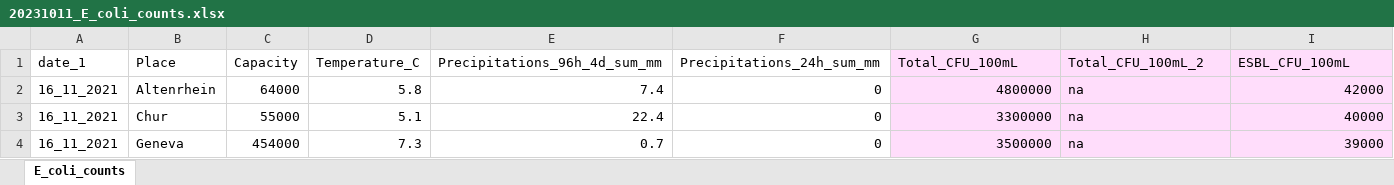
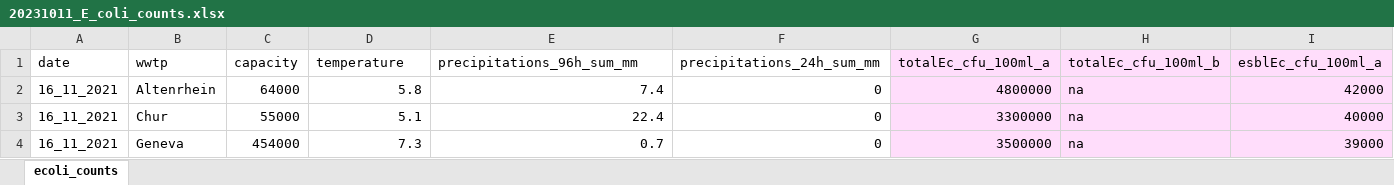
Before and after one commit to EawagPHH/esblec-monitor-ww-21-22, an Excel workbook: data/20231011_E_coli_counts.xlsx, sheet ecoli_counts, drawn as a sheet; only a part is shown; values as stored, in another font and other column widths than the file's, no borders; removed rows and columns are numbered as before the commit, all else as after; rows hold the shown columns only; the diff names each change by its address in the sheet, - before the commit and + after, or states it on an @@ line.

```diff
--- a/data/20231011_E_coli_counts.xlsx (sheet ecoli_counts)
+++ b/data/20231011_E_coli_counts.xlsx (sheet ecoli_counts)
-sheet tab: E_coli_counts
+sheet tab: ecoli_counts
-row 1: date_1 | Place | Capacity | Temperature_C | Precipitations_96h_4d_sum_mm | Precipitations_24h_sum_mm | Total_CFU_100mL | Total_CFU_100mL_2 | ESBL_CFU_100mL
+row 1: date | wwtp | capacity | temperature | precipitations_96h_sum_mm | precipitations_24h_sum_mm | totalEc_cfu_100ml_a | totalEc_cfu_100ml_b | esblEc_cfu_100ml_a
```
Also changed, not shown: 2 other files.
